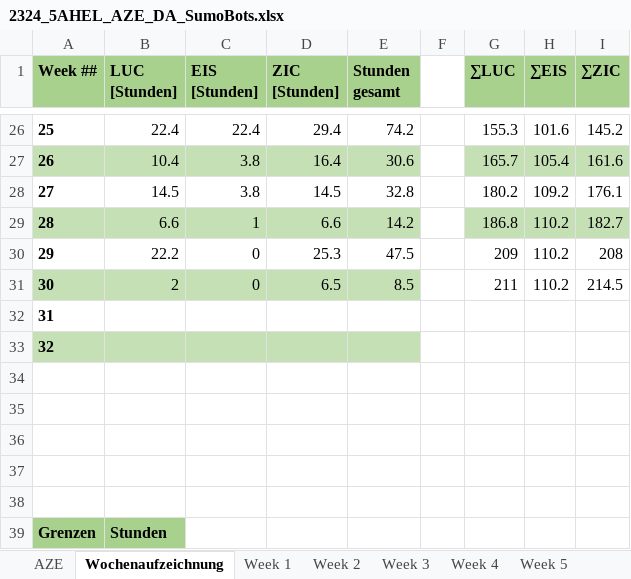
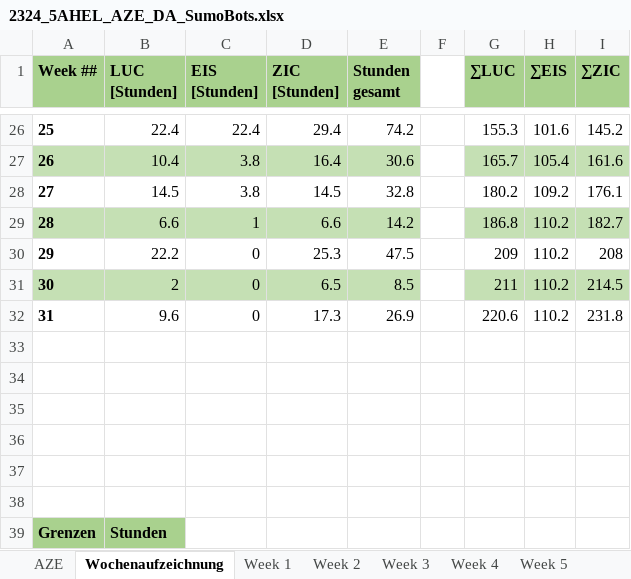
Before and after one commit to RoteRuebe/diplomarbeit, an Excel workbook: 2324_5AHEL_AZE_DA_SumoBots.xlsx, sheet Wochenaufzeichnung, drawn as a sheet; only a part is shown, gaps mark what is left out; values as stored, in another font and other column widths than the file's, no borders; charts and pictures not drawn; removed rows and columns are numbered as before the commit, all else as after; the diff names each change by its address in the sheet, - before the commit and + after, or states it on an @@ line.

```diff
--- a/2324_5AHEL_AZE_DA_SumoBots.xlsx (sheet Wochenaufzeichnung)
+++ b/2324_5AHEL_AZE_DA_SumoBots.xlsx (sheet Wochenaufzeichnung)
-G31:I31 fill: none
+G31:I31 fill: #C5E0B4
-row 32: 31
+row 32: 31 | 9.6 | 0 | 17.3 | 26.9 |  | 220.6 | 110.2 | 231.8
-A33 (Week ##): 32
+A33 (Week ##): (empty)
-A33:E33 fill: #C5E0B4
+A33:E33 fill: none
```
Also changed, not shown: sheet AZE, sheet Week 31, hidden cells, charts or pictures, 1 other file.
